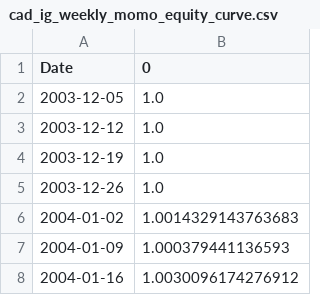
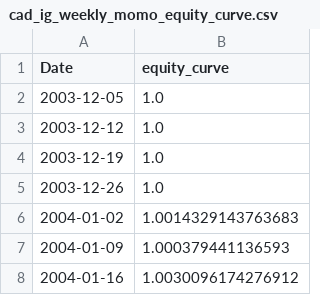
Before and after one commit to ewswlw/BT, a CSV file: outside analysis/outputs/cad_ig_weekly_momo_equity_curve.csv, drawn as a sheet; only a part is shown.

```diff
--- a/outside analysis/outputs/cad_ig_weekly_momo_equity_curve.csv
+++ b/outside analysis/outputs/cad_ig_weekly_momo_equity_curve.csv
@@ -1,2 +1,2 @@
-Date,0
+Date,equity_curve
 2003-12-05,1.0
```
Also changed, not shown: outside analysis/outputs/cad_ig_weekly_momo_benchmark_returns.csv, outside analysis/outputs/cad_ig_weekly_momo_buy_and_hold_stats.csv, 9 other files.
